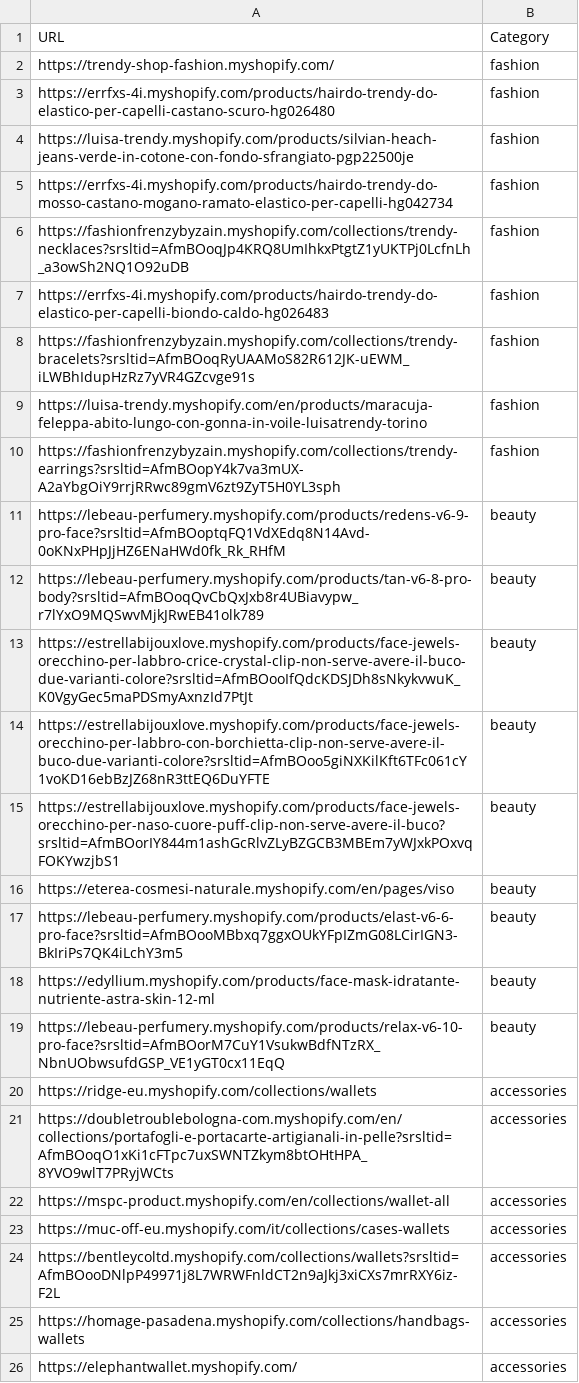
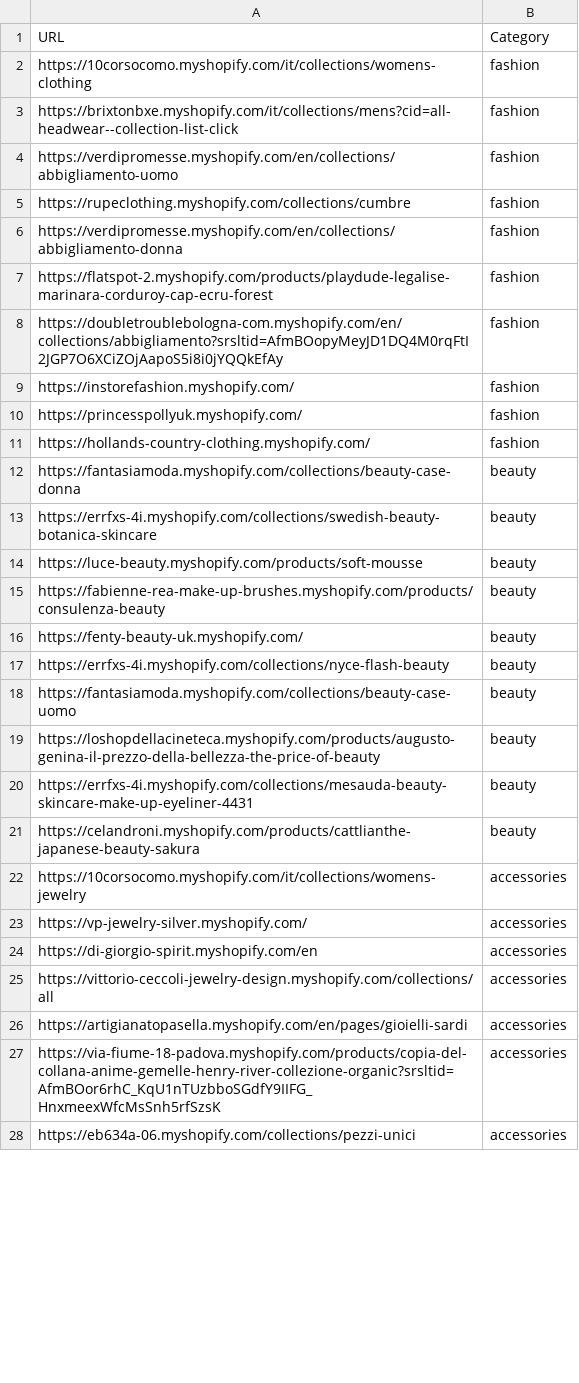
Before and after one commit to LOOKALIKE-AI/Leads, a CSV file: brands.csv, drawn as a sheet; only a part is shown; the diff covers the shown part only.

```diff
--- a/brands.csv
+++ b/brands.csv
@@ -1,26 +1,28 @@
 URL,Category
-https://trendy-shop-fashion.myshopify.com/,fashion
-https://errfxs-4i.myshopify.com/products/hairdo-trendy-do-elastico-per-capelli-castano-scuro-hg026480,fashion
-https://luisa-trendy.myshopify.com/products/silvian-heach-jeans-verde-in-cotone-con-fondo-sfrangiato-pgp22500je,fashion
-https://errfxs-4i.myshopify.com/products/hairdo-trendy-do-mosso-castano-mogano-ramato-elastico-per-capelli-hg042734,fashion
-https://fashionfrenzybyzain.myshopify.com/collections/trendy-necklaces?srsltid=AfmBOoqJp4KRQ8UmIhkxPtgtZ1yUKTPj0LcfnLh_a3owSh2NQ1O92uDB,fashion
-https://errfxs-4i.myshopify.com/products/hairdo-trendy-do-elastico-per-capelli-biondo-caldo-hg026483,fashion
-https://fashionfrenzybyzain.myshopify.com/collections/trendy-bracelets?srsltid=AfmBOoqRyUAAMoS82R612JK-uEWM_iLWBhIdupHzRz7yVR4GZcvge91s,fashion
-https://luisa-trendy.myshopify.com/en/products/maracuja-feleppa-abito-lungo-con-gonna-in-voile-luisatrendy-torino,fashion
-https://fashionfrenzybyzain.myshopify.com/collections/trendy-earrings?srsltid=AfmBOopY4k7va3mUX-A2aYbgOiY9rrjRRwc89gmV6zt9ZyT5H0YL3sph,fashion
-https://lebeau-perfumery.myshopify.com/products/redens-v6-9-pro-face?srsltid=AfmBOoptqFQ1VdXEdq8N14Avd-0oKNxPHpJjHZ6ENaHWd0fk_Rk_RHfM,beauty
-https://lebeau-perfumery.myshopify.com/products/tan-v6-8-pro-body?srsltid=AfmBOoqQvCbQxJxb8r4UBiavypw_r7lYxO9MQSwvMjkJRwEB41olk789,beauty
-https://estrellabijouxlove.myshopify.com/products/face-jewels-orecchino-per-labbro-crice-crystal-clip-non-serve-avere-il-buco-due-varianti-colore?srsltid=AfmBOooIfQdcKDSJDh8sNkykvwuK_K0VgyGec5maPDSmyAxnzId7PtJt,beauty
-https://estrellabijouxlove.myshopify.com/products/face-jewels-orecchino-per-labbro-con-borchietta-clip-non-serve-avere-il-buco-due-varianti-colore?srsltid=AfmBOoo5giNXKilKft6TFc061cY1voKD16ebBzJZ68nR3ttEQ6DuYFTE,beauty
-https://estrellabijouxlove.myshopify.com/products/face-jewels-orecchino-per-naso-cuore-puff-clip-non-serve-avere-il-buco?srsltid=AfmBOorIY844m1ashGcRlvZLyBZGCB3MBEm7yWJxkPOxvqFOKYwzjbS1,beauty
-https://eterea-cosmesi-naturale.myshopify.com/en/pages/viso,beauty
-https://lebeau-perfumery.myshopify.com/products/elast-v6-6-pro-face?srsltid=AfmBOooMBbxq7ggxOUkYFpIZmG08LCirIGN3-BkIriPs7QK4iLchY3m5,beauty
-https://edyllium.myshopify.com/products/face-mask-idratante-nutriente-astra-skin-12-ml,beauty
-https://lebeau-perfumery.myshopify.com/products/relax-v6-10-pro-face?srsltid=AfmBOorM7CuY1VsukwBdfNTzRX_NbnUObwsufdGSP_VE1yGT0cx11EqQ,beauty
-https://ridge-eu.myshopify.com/collections/wallets,accessories
-https://doubletroublebologna-com.myshopify.com/en/collections/portafogli-e-portacarte-artigianali-in-pelle?srsltid=AfmBOoqO1xKi1cFTpc7uxSWNTZkym8btOHtHPA_8YVO9wlT7PRyjWCts,accessories
-https://mspc-product.myshopify.com/en/collections/wallet-all,accessories
-https://muc-off-eu.myshopify.com/it/collections/cases-wallets,accessories
-https://bentleycoltd.myshopify.com/collections/wallets?srsltid=AfmBOooDNlpP49971j8L7WRWFnldCT2n9aJkj3xiCXs7mrRXY6iz-F2L,accessories
-https://homage-pasadena.myshopify.com/collections/handbags-wallets,accessories
-https://elephantwallet.myshopify.com/,accessories
+https://10corsocomo.myshopify.com/it/collections/womens-clothing,fashion
+https://brixtonbxe.myshopify.com/it/collections/mens?cid=all-headwear--collection-list-click,fashion
+https://verdipromesse.myshopify.com/en/collections/abbigliamento-uomo,fashion
+https://rupeclothing.myshopify.com/collections/cumbre,fashion
+https://verdipromesse.myshopify.com/en/collections/abbigliamento-donna,fashion
+https://flatspot-2.myshopify.com/products/playdude-legalise-marinara-corduroy-cap-ecru-forest,fashion
+https://doubletroublebologna-com.myshopify.com/en/collections/abbigliamento?srsltid=AfmBOopyMeyJD1DQ4M0rqFtI2JGP7O6XCiZOjAapoS5i8i0jYQQkEfAy,fashion
+https://instorefashion.myshopify.com/,fashion
+https://princesspollyuk.myshopify.com/,fashion
+https://hollands-country-clothing.myshopify.com/,fashion
+https://fantasiamoda.myshopify.com/collections/beauty-case-donna,beauty
+https://errfxs-4i.myshopify.com/collections/swedish-beauty-botanica-skincare,beauty
+https://luce-beauty.myshopify.com/products/soft-mousse,beauty
+https://fabienne-rea-make-up-brushes.myshopify.com/products/consulenza-beauty,beauty
+https://fenty-beauty-uk.myshopify.com/,beauty
+https://errfxs-4i.myshopify.com/collections/nyce-flash-beauty,beauty
+https://fantasiamoda.myshopify.com/collections/beauty-case-uomo,beauty
+https://loshopdellacineteca.myshopify.com/products/augusto-genina-il-prezzo-della-bellezza-the-price-of-beauty,beauty
+https://errfxs-4i.myshopify.com/collections/mesauda-beauty-skincare-make-up-eyeliner-4431,beauty
+https://celandroni.myshopify.com/products/cattlianthe-japanese-beauty-sakura,beauty
+https://10corsocomo.myshopify.com/it/collections/womens-jewelry,accessories
+https://vp-jewelry-silver.myshopify.com/,accessories
+https://di-giorgio-spirit.myshopify.com/en,accessories
+https://vittorio-ceccoli-jewelry-design.myshopify.com/collections/all,accessories
+https://artigianatopasella.myshopify.com/en/pages/gioielli-sardi,accessories
+https://via-fiume-18-padova.myshopify.com/products/copia-del-collana-anime-gemelle-henry-river-collezione-organic?srsltid=AfmBOor6rhC_KqU1nTUzbboSGdfY9IIFG_HnxmeexWfcMsSnh5rfSzsK,accessories
+https://eb634a-06.myshopify.com/collections/pezzi-unici,accessories
```
Also changed, not shown: 12 edited cells elsewhere in this file, leads.csv.
